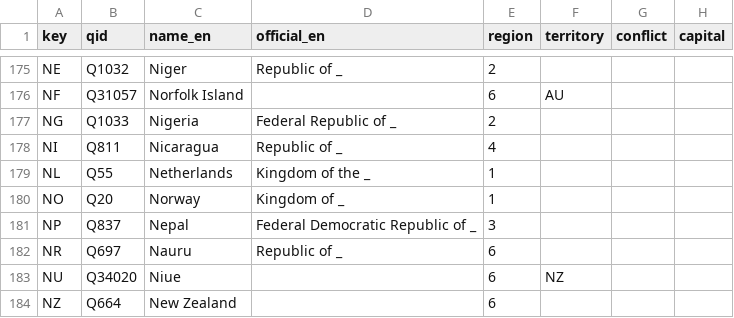
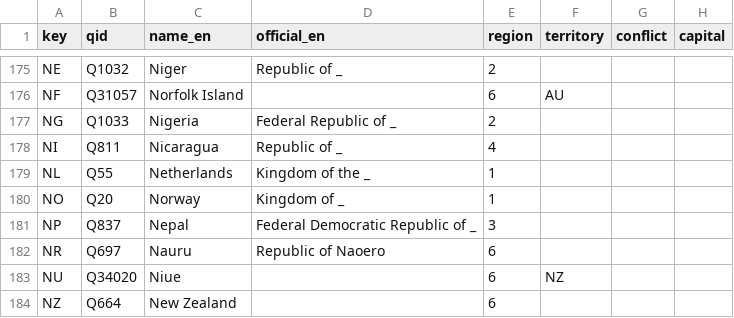
Before and after one commit to kenjiyoshidahome2026-bit/ortho-earth, a CSV file: packages/world/seed/nations.csv, drawn as a sheet; only a part is shown, gaps mark what is left out.

```diff
--- a/packages/world/seed/nations.csv
+++ b/packages/world/seed/nations.csv
@@ -181,3 +181,3 @@ NO,Q20,Norway,Kingdom of _,1,,,
 NP,Q837,Nepal,Federal Democratic Republic of _,3,,,
-NR,Q697,Nauru,Republic of _,6,,,
+NR,Q697,Nauru,Republic of Naoero,6,,,
 NU,Q34020,Niue,,6,NZ,,
```
